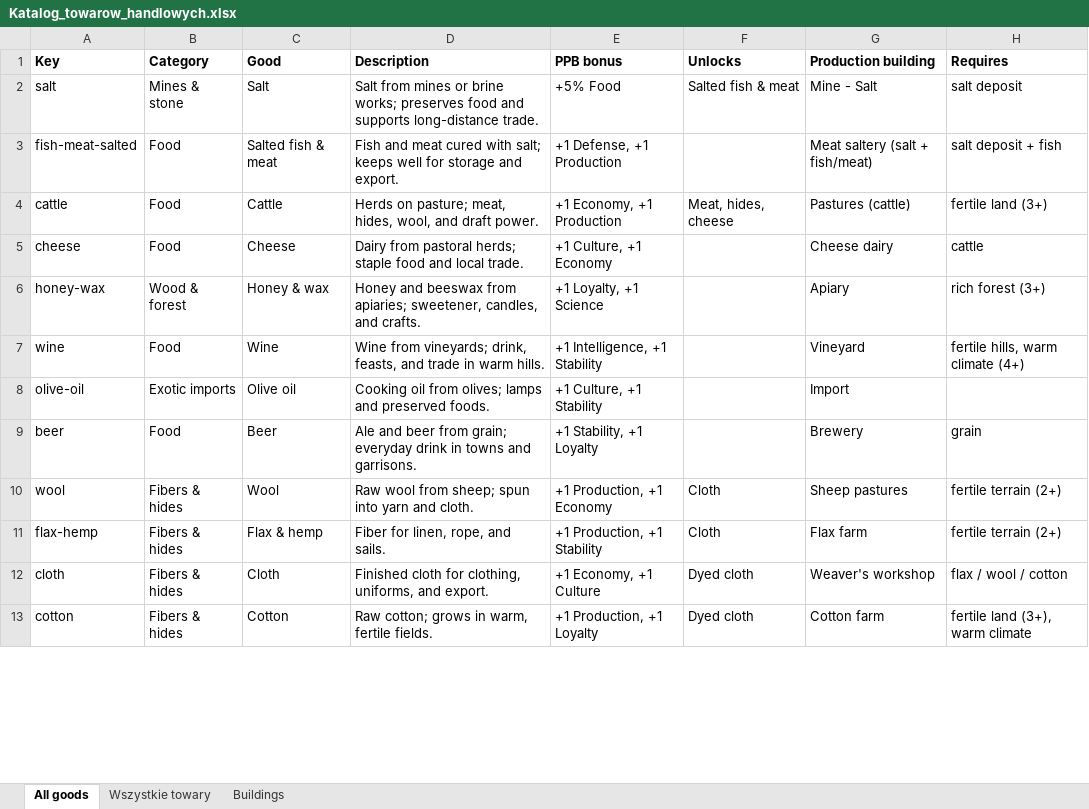
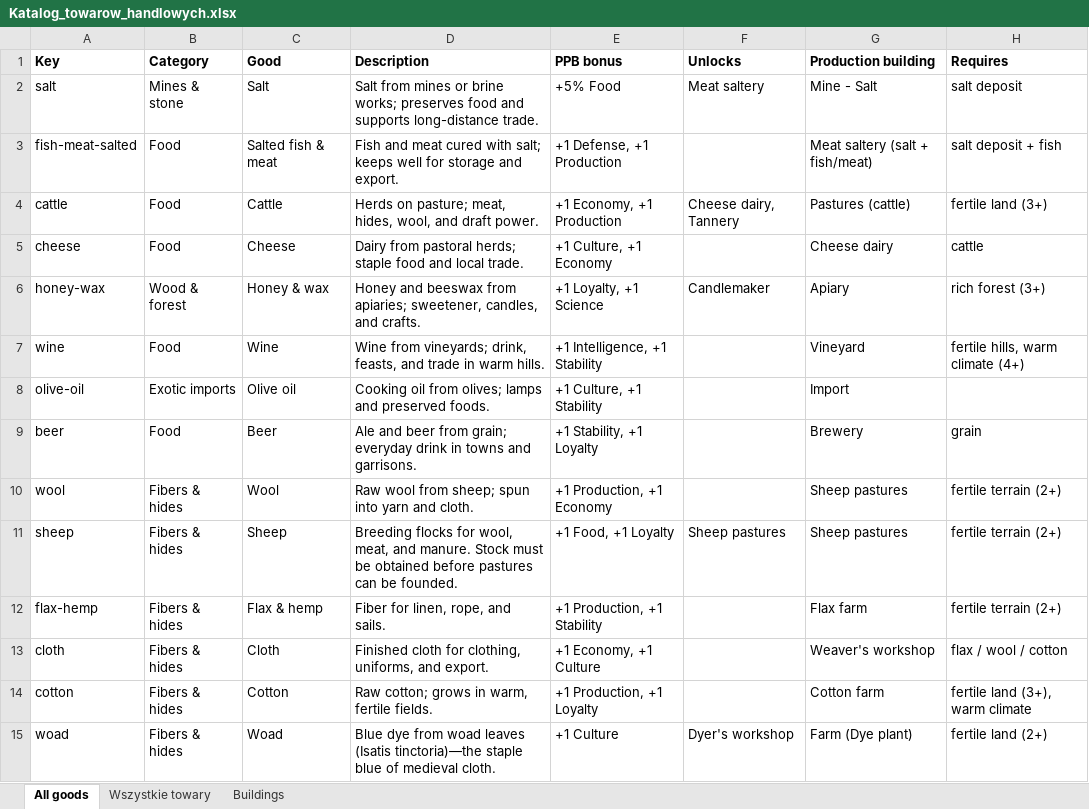
Before and after one commit to KrystianKempski/DagoniteEmpire, an Excel workbook: docs/barony/Katalog_towarow_handlowych.xlsx, sheet All goods, drawn as a sheet; only a part is shown; values as stored, in another font and other column widths than the file's, no borders; addresses are those after the commit; the diff covers the shown part only; the diff names each change by its address in the sheet, - before the commit and + after, or states it on an @@ line.

```diff
--- a/docs/barony/Katalog_towarow_handlowych.xlsx (sheet All goods)
+++ b/docs/barony/Katalog_towarow_handlowych.xlsx (sheet All goods)
-F2 (Unlocks): Salted fish & meat
+F2 (Unlocks): Meat saltery
-F4 (Unlocks): Meat, hides, cheese
+F4 (Unlocks): Cheese dairy, Tannery
-F6 (Unlocks): (empty)
+F6 (Unlocks): Candlemaker
-F10 (Unlocks): Cloth
+F10 (Unlocks): (empty)
+row 11: sheep | Fibers & hides | Sheep | Breeding flocks for wool, meat, and manure. Stock must be obtained before pastures can be founded. | +1 Food, +1 Loyalty | Sheep pastures | Sheep pastures | fertile terrain (2+)
-F12 (Unlocks): Cloth
+F12 (Unlocks): (empty)
-F13:F14 (Unlocks): Dyed cloth
+F13:F14 (Unlocks): (empty)
+row 15: woad | Fibers & hides | Woad | Blue dye from woad leaves (Isatis tinctoria)—the staple blue of medieval cloth. | +1 Culture | Dyer's workshop | Farm (Dye plant) | fertile land (2+)
```
Also changed, not shown: 2 added rows and 21 edited cells elsewhere in this sheet, sheet Buildings, sheet Wszystkie towary, 52 other files.
